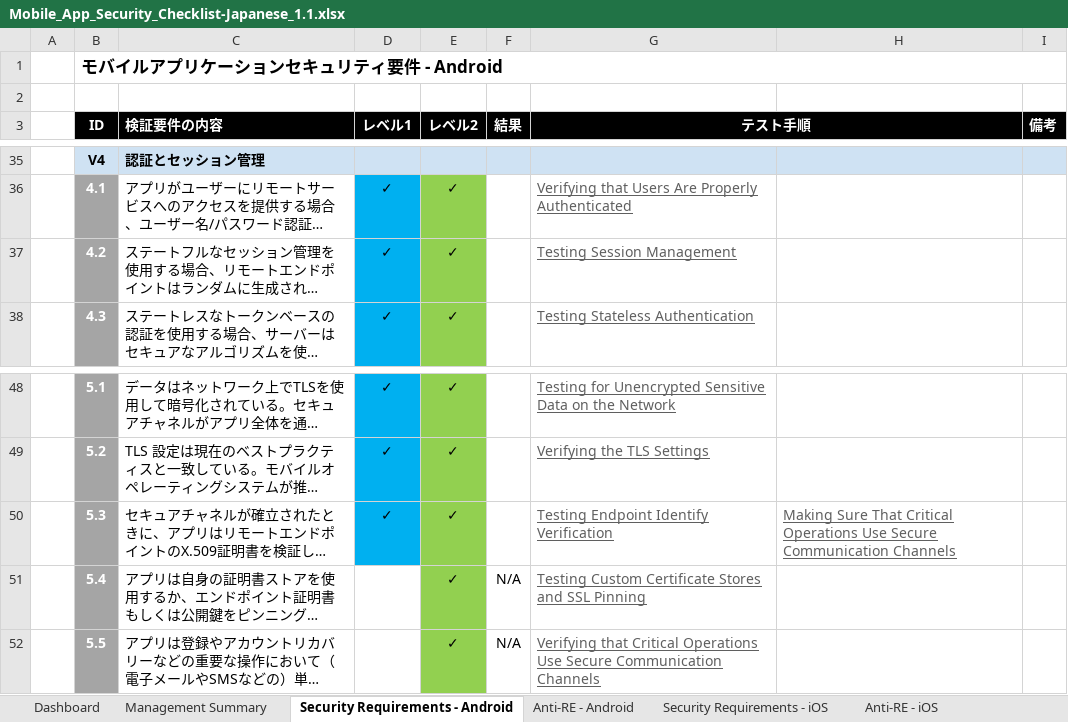
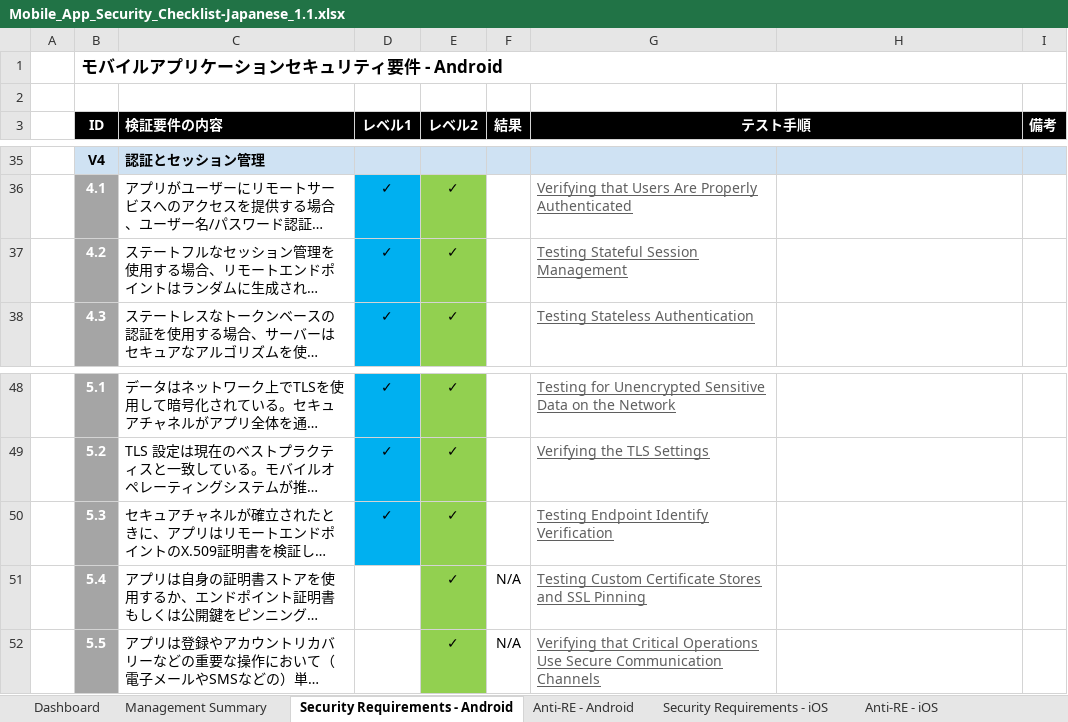
Before and after one commit to coky-t/owasp-mastg-ja, an Excel workbook: Checklists/Mobile_App_Security_Checklist-Japanese_1.1.xlsx, sheet Security Requirements - Android, drawn as a sheet; only a part is shown, gaps mark what is left out; long unchanged cells end in …; values as stored, in another font and other column widths than the file's, no borders; the diff names each change by its address in the sheet, - before the commit and + after, or states it on an @@ line.

```diff
--- a/Checklists/Mobile_App_Security_Checklist-Japanese_1.1.xlsx (sheet Security Requirements - Android)
+++ b/Checklists/Mobile_App_Security_Checklist-Japanese_1.1.xlsx (sheet Security Requirements - Android)
-G37 (テスト手順): Testing Session Management
+G37 (テスト手順): Testing Stateful Session Management
-H50: Making Sure That Critical Operations Use Secure Communication Channels
+H50: (empty)
```
Also changed, not shown: sheet Version history, sheet Dashboard, sheet Version history (Japanese), sheet Security Requirements - iOS, formulas that keep their value.
